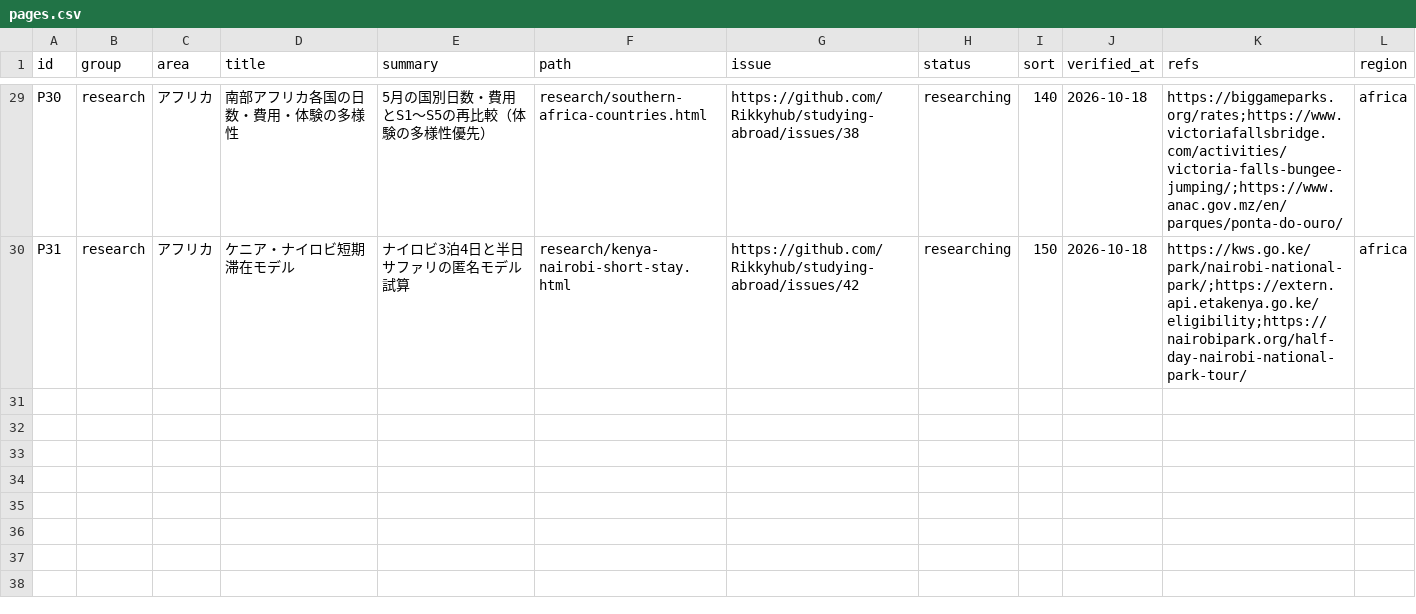
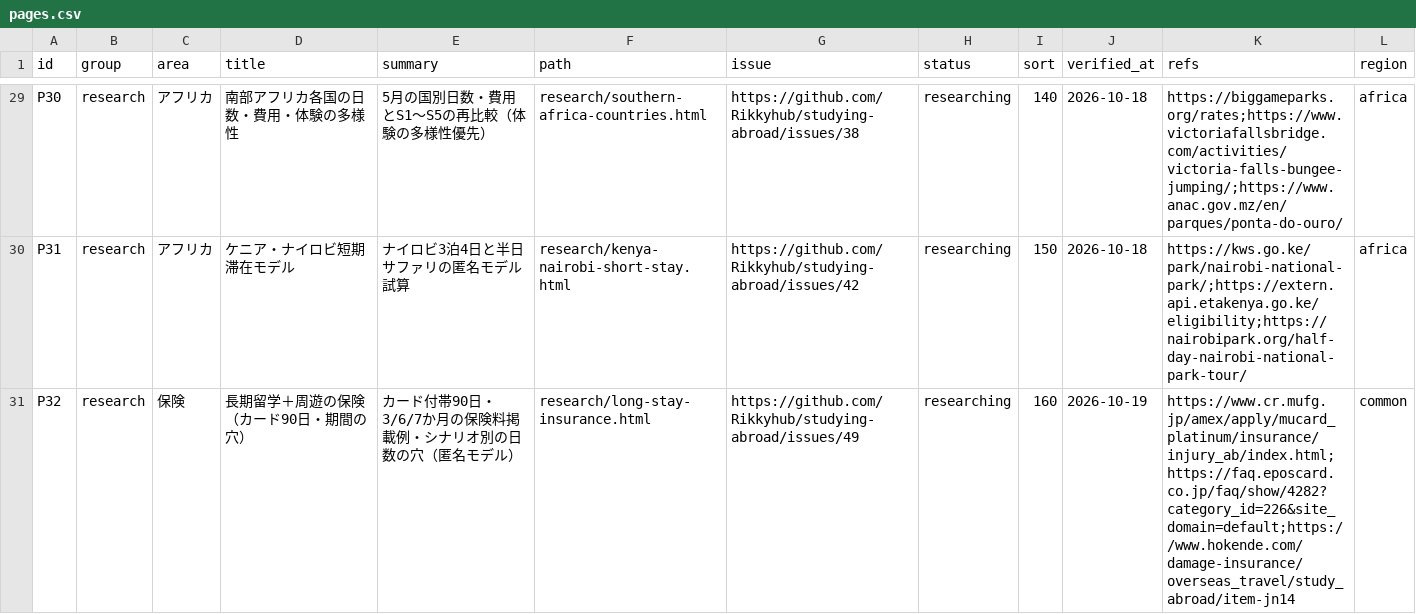
Before and after one commit to Rikkyhub/studying-abroad, a CSV file: data/pages.csv, drawn as a sheet; only a part is shown, gaps mark what is left out.

```diff
--- a/data/pages.csv
+++ b/data/pages.csv
@@ -30 +30,2 @@ P30,research,アフリカ,南部アフリカ各国の日数・費用・体験の
 P31,research,アフリカ,ケニア・ナイロビ短期滞在モデル,ナイロビ3泊4日と半日サファリの匿名モデル試算,research/kenya-nairobi-short-stay.html,https://github.com/Rikkyhub/studying-abroad/issues/42,researching,150,2026-10-18,https://kws.go.ke/park/nairobi-national-park/;https://extern.api.etakenya.go.ke/eligibility;https://nairobipark.org/half-day-nairobi-national-park-tour/,africa
+P32,research,保険,長期留学＋周遊の保険（カード90日・期間の穴）,カード付帯90日・3/6/7か月の保険料掲載例・シナリオ別の日数の穴（匿名モデル）,research/long-stay-insurance.html,https://github.com/Rikkyhub/studying-abroad/issues/49,researching,160,2026-10-19,https://www.cr.mufg.jp/amex/apply/mucard_platinum/insurance/injury_ab/index.html;https://faq.eposcard.co.jp/faq/show/4282?category_id=226&site_domain=default;https://www.hokende.com/damage-insurance/overseas_travel/study_abroad/item-jn14,common
```
Also changed, not shown: 36 other files.
